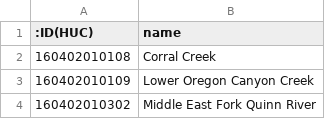
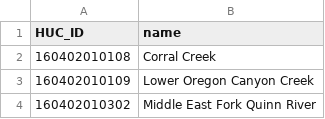
Before and after one commit to armistec/geojson_test, a CSV file: riverreach.csv, drawn as a sheet; only a part is shown.

Commit message:
Update riverreach.csv

```diff
--- a/riverreach.csv
+++ b/riverreach.csv
@@ -1,2 +1,2 @@
-:ID(HUC),name
+HUC_ID,name
 160402010108,Corral Creek
```
